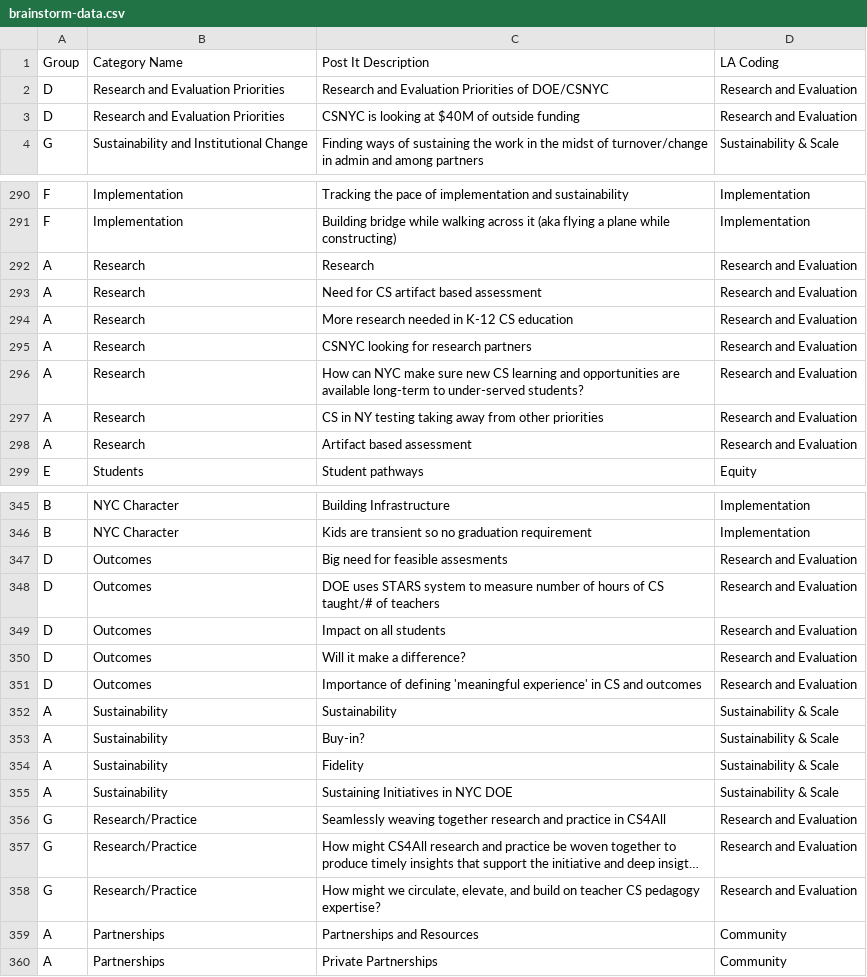
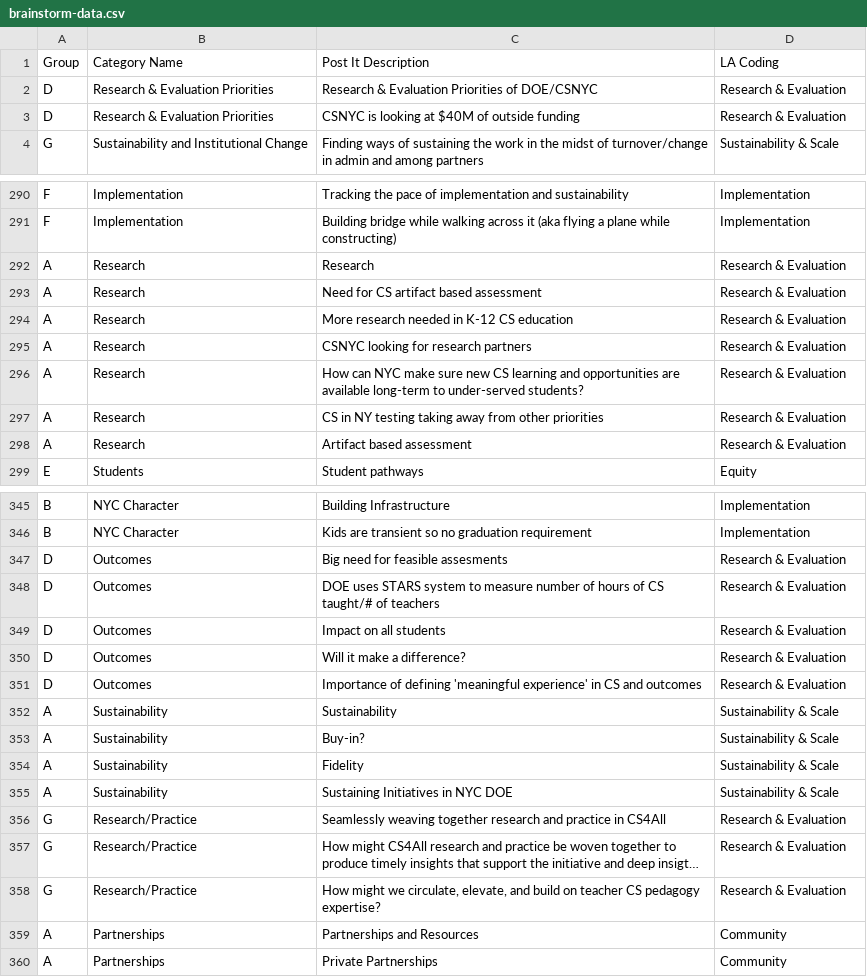
Before and after one commit to ruddfawcett/csnyc-priority-probability, a CSV file: data/brainstorm/brainstorm-data.csv, drawn as a sheet; only a part is shown, gaps mark what is left out; long unchanged cells end in …; the diff covers the shown part only; the diff names each change by its address in the sheet, - before the commit and + after, or states it on an @@ line.

```diff
--- a/data/brainstorm/brainstorm-data.csv
+++ b/data/brainstorm/brainstorm-data.csv
-B2:B3 (Category Name): Research and Evaluation Priorities
+B2:B3 (Category Name): Research & Evaluation Priorities
-C2 (Post It Description): Research and Evaluation Priorities…
+C2 (Post It Description): Research & Evaluation Priorities…
-D2:D3 (LA Coding): Research and Evaluation
+D2:D3 (LA Coding): Research & Evaluation
-D292:D298 (LA Coding): Research and Evaluation
+D292:D298 (LA Coding): Research & Evaluation
-D347:D351 (LA Coding): Research and Evaluation
+D347:D351 (LA Coding): Research & Evaluation
-D356:D358 (LA Coding): Research and Evaluation
+D356:D358 (LA Coding): Research & Evaluation
```
Also changed, not shown: 62 edited cells elsewhere in this file, 7 other files.
